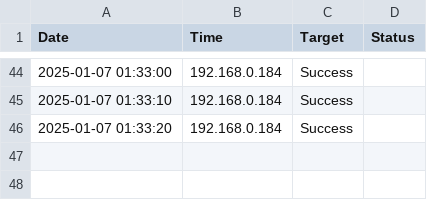
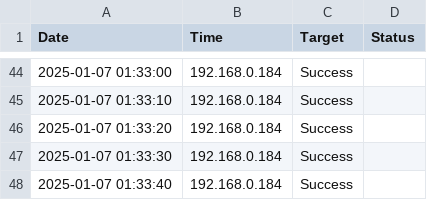
Before and after one commit to francisgill1000/vital, a CSV file: ping_results.csv, drawn as a sheet; only a part is shown, gaps mark what is left out; the diff names each change by its address in the sheet, - before the commit and + after, or states it on an @@ line.

Commit message:
tet

```diff
--- a/ping_results.csv
+++ b/ping_results.csv
+row 47: 2025-01-07 01:33:30 | 192.168.0.184 | Success
+row 48: 2025-01-07 01:33:40 | 192.168.0.184 | Success
```
